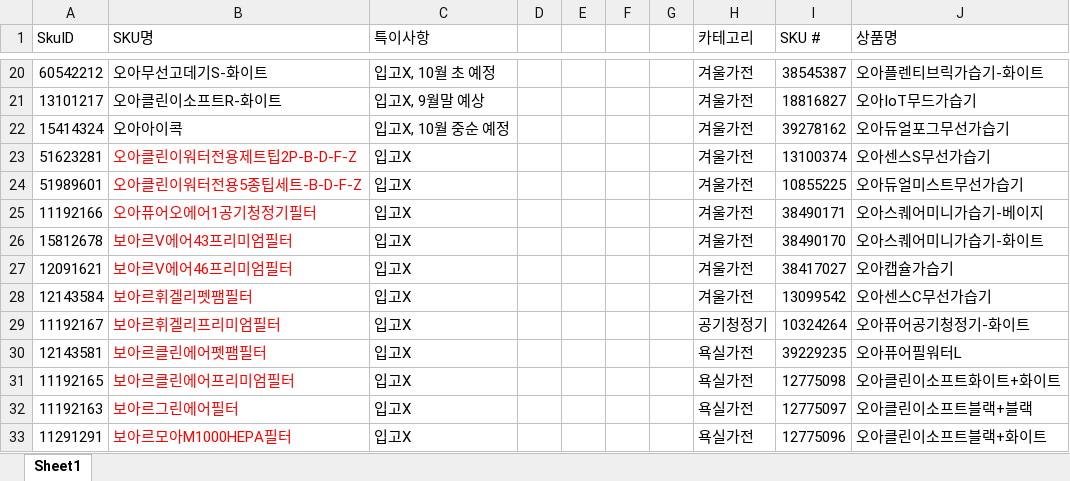
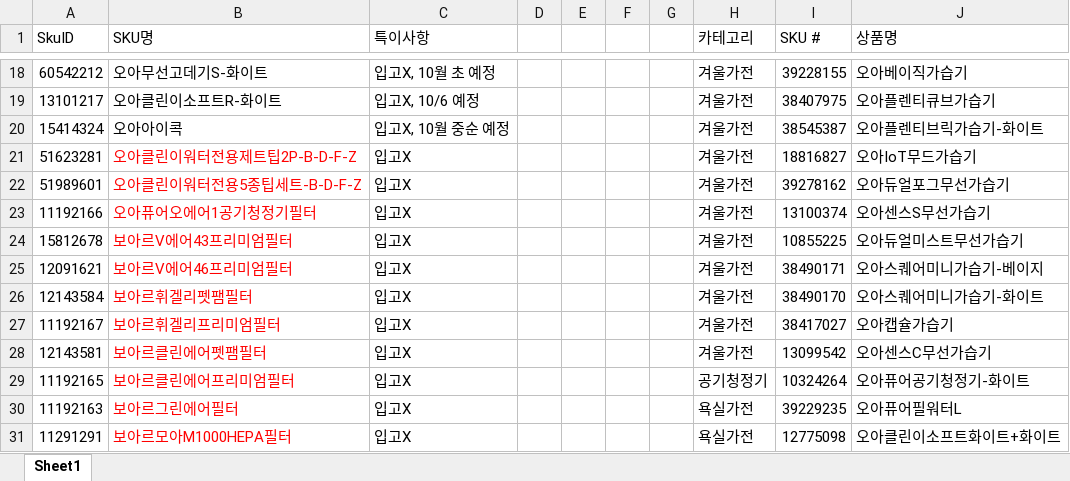
Before and after one commit to tolmjj10/coupang-po, an Excel workbook: data/이슈제품.xlsx, sheet Sheet1, drawn as a sheet; only a part is shown, gaps mark what is left out; values as stored, in another font and other column widths than the file's, no borders; addresses are those after the commit; the diff covers the shown part only; the diff names each change by its address in the sheet, - before the commit and + after, or states it on an @@ line.

```diff
--- a/data/이슈제품.xlsx (sheet Sheet1)
+++ b/data/이슈제품.xlsx (sheet Sheet1)
-I18 (SKU #): 38545387
+I18 (SKU #): 39228155
-J18 (상품명): 오아플렌티브릭가습기-화이트
+J18 (상품명): 오아베이직가습기
-C19 (특이사항): 입고X, 9월말 예상
+C19 (특이사항): 입고X, 10/6 예정
-I19 (SKU #): 18816827
+I19 (SKU #): 38407975
-J19 (상품명): 오아IoT무드가습기
+J19 (상품명): 오아플렌티큐브가습기
-I20 (SKU #): 39278162
+I20 (SKU #): 38545387
-J20 (상품명): 오아듀얼포그무선가습기
+J20 (상품명): 오아플렌티브릭가습기-화이트
-I21 (SKU #): 13100374
+I21 (SKU #): 18816827
-J21 (상품명): 오아센스S무선가습기
+J21 (상품명): 오아IoT무드가습기
-I22 (SKU #): 10855225
+I22 (SKU #): 39278162
-J22 (상품명): 오아듀얼미스트무선가습기
+J22 (상품명): 오아듀얼포그무선가습기
-I23 (SKU #): 38490171
+I23 (SKU #): 13100374
-J23 (상품명): 오아스퀘어미니가습기-베이지
+J23 (상품명): 오아센스S무선가습기
-I24 (SKU #): 38490170
+I24 (SKU #): 10855225
-J24 (상품명): 오아스퀘어미니가습기-화이트
+J24 (상품명): 오아듀얼미스트무선가습기
-I25 (SKU #): 38417027
+I25 (SKU #): 38490171
-J25 (상품명): 오아캡슐가습기
+J25 (상품명): 오아스퀘어미니가습기-베이지
-I26 (SKU #): 13099542
+I26 (SKU #): 38490170
-J26 (상품명): 오아센스C무선가습기
+J26 (상품명): 오아스퀘어미니가습기-화이트
-H27 (카테고리): 공기청정기
+H27 (카테고리): 겨울가전
-I27 (SKU #): 10324264
+I27 (SKU #): 38417027
-J27 (상품명): 오아퓨어공기청정기-화이트
+J27 (상품명): 오아캡슐가습기
-H28 (카테고리): 욕실가전
+H28 (카테고리): 겨울가전
-I28 (SKU #): 39229235
+I28 (SKU #): 13099542
-J28 (상품명): 오아퓨어필워터L
+J28 (상품명): 오아센스C무선가습기
-H29 (카테고리): 욕실가전
+H29 (카테고리): 공기청정기
-I29 (SKU #): 12775098
+I29 (SKU #): 10324264
-J29 (상품명): 오아클린이소프트화이트+화이트
+J29 (상품명): 오아퓨어공기청정기-화이트
-I30 (SKU #): 12775097
+I30 (SKU #): 39229235
-J30 (상품명): 오아클린이소프트블랙+블랙
+J30 (상품명): 오아퓨어필워터L
-I31 (SKU #): 12775096
+I31 (SKU #): 12775098
-J31 (상품명): 오아클린이소프트블랙+화이트
+J31 (상품명): 오아클린이소프트화이트+화이트
```
Also changed, not shown: 2 added rows, 2 removed rows and 108 edited cells elsewhere in this sheet.
